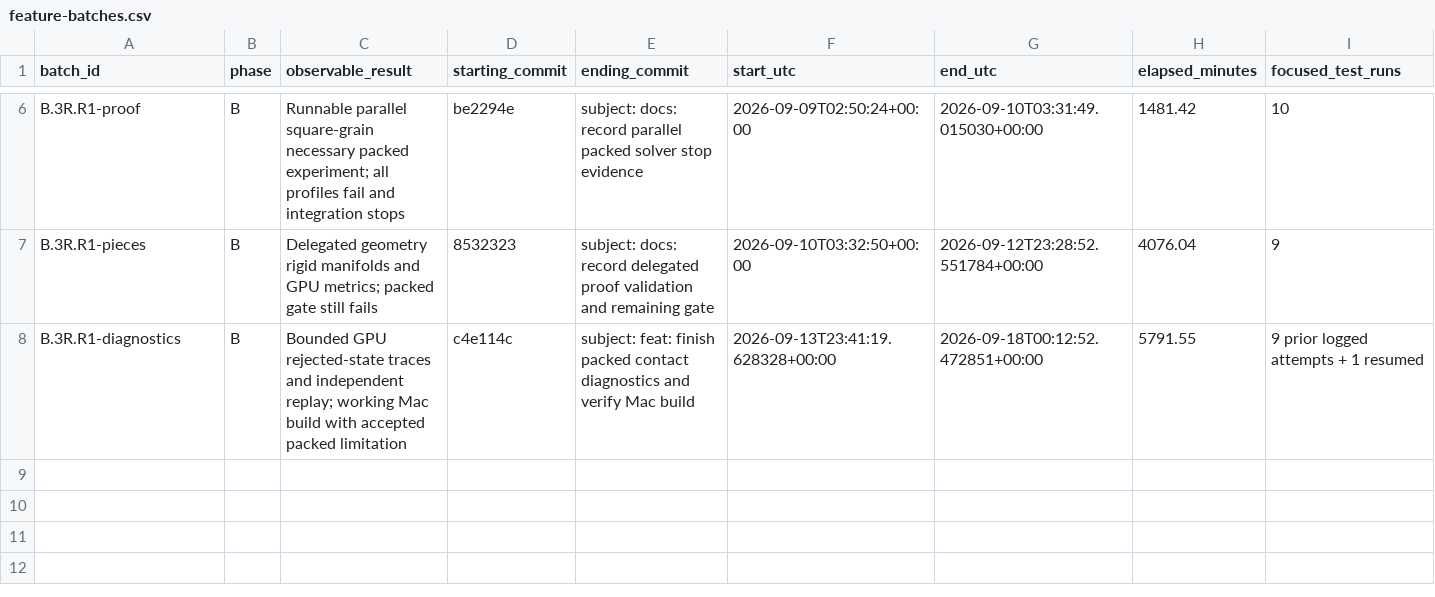
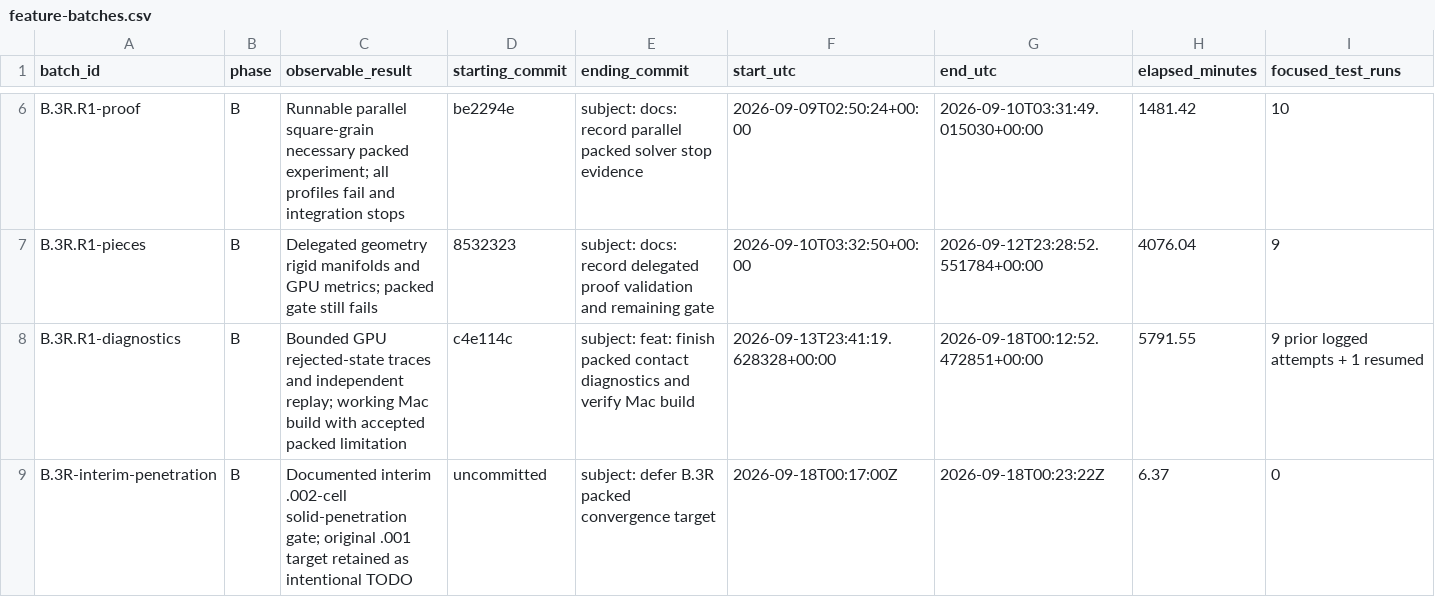
Before and after one commit to JFerrigan/Debris, a CSV file: docs/evidence/feature-batches.csv, drawn as a sheet; only a part is shown, gaps mark what is left out; rows hold the shown columns only; the diff names each change by its address in the sheet, - before the commit and + after, or states it on an @@ line.

Commit message:
defer packed penetration target for solver integration

```diff
--- a/docs/evidence/feature-batches.csv
+++ b/docs/evidence/feature-batches.csv
+row 9: B.3R-interim-penetration | B | Documented interim .002-cell solid-penetration gate; original .001 target retained as intentional TODO | uncommitted | subject: defer B.3R packed convergence target | 2026-09-18T00:17:00Z | 2026-09-18T00:23:22Z | 6.37 | 0
```
Also changed, not shown: 4 other files.
